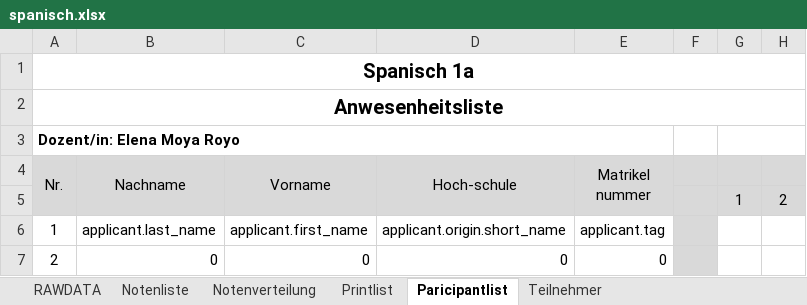
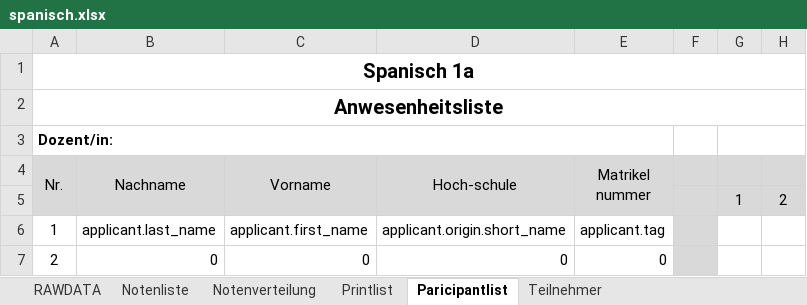
Before and after one commit to spz-signup/spz-signup, an Excel workbook: src/spz/spz/templates/export/spanisch.xlsx, sheet Paricipantlist, drawn as a sheet; only a part is shown; values as stored, in another font and other column widths than the file's, no borders; the diff names each change by its address in the sheet, - before the commit and + after, or states it on an @@ line.

```diff
--- a/src/spz/spz/templates/export/spanisch.xlsx (sheet Paricipantlist)
+++ b/src/spz/spz/templates/export/spanisch.xlsx (sheet Paricipantlist)
-A3 (Nr.): Dozent/in: Elena Moya Royo
+A3 (Nr.): Dozent/in:
```
Also changed, not shown: sheet Printlist, sheet Notenliste, 4 other files.
